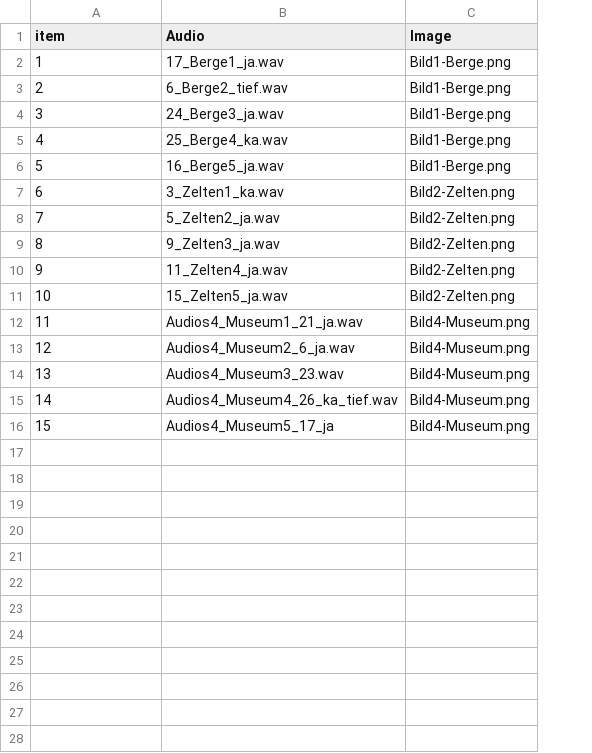
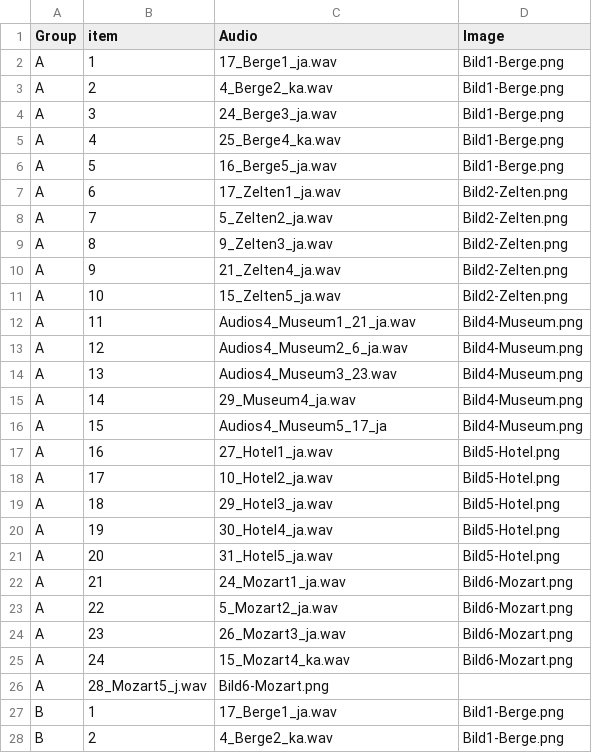
Before and after one commit to elericha/Open-Guise, a CSV file: chunk_includes/OG-audios.csv, drawn as a sheet; only a part is shown; addresses are those after the commit; the diff covers the shown part only; the diff names each change by its address in the sheet, - before the commit and + after, or states it on an @@ line.

Commit message:
Audio Groups A and B, questionnaire Meta 1 and 2
audio csv with 2 groups

```diff
--- a/chunk_includes/OG-audios.csv
+++ b/chunk_includes/OG-audios.csv
+column A (Group), rows 2-16: all A
-C3 (Audio): 6_Berge2_tief.wav
+C3 (Audio): 4_Berge2_ka.wav
-C7 (Audio): 3_Zelten1_ka.wav
+C7 (Audio): 17_Zelten1_ja.wav
-C10 (Audio): 11_Zelten4_ja.wav
+C10 (Audio): 21_Zelten4_ja.wav
-C15 (Audio): Audios4_Museum4_26_ka_tief.wav
+C15 (Audio): 29_Museum4_ja.wav
+row 17: A | 16 | 27_Hotel1_ja.wav | Bild5-Hotel.png
+row 18: A | 17 | 10_Hotel2_ja.wav | Bild5-Hotel.png
+row 19: A | 18 | 29_Hotel3_ja.wav | Bild5-Hotel.png
+row 20: A | 19 | 30_Hotel4_ja.wav | Bild5-Hotel.png
+row 21: A | 20 | 31_Hotel5_ja.wav | Bild5-Hotel.png
+row 22: A | 21 | 24_Mozart1_ja.wav | Bild6-Mozart.png
+row 23: A | 22 | 5_Mozart2_ja.wav | Bild6-Mozart.png
+row 24: A | 23 | 26_Mozart3_ja.wav | Bild6-Mozart.png
+row 25: A | 24 | 15_Mozart4_ka.wav | Bild6-Mozart.png
+row 26: A | 28_Mozart5_j.wav | Bild6-Mozart.png
+row 27: B | 1 | 17_Berge1_ja.wav | Bild1-Berge.png
+row 28: B | 2 | 4_Berge2_ka.wav | Bild1-Berge.png
```
Also changed, not shown: 23 added rows elsewhere in this file, 2 other files.
